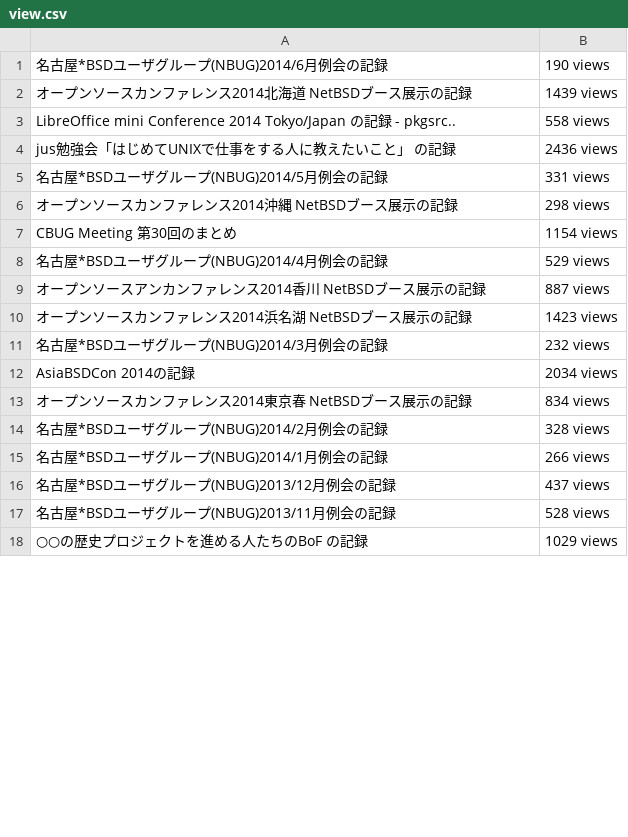
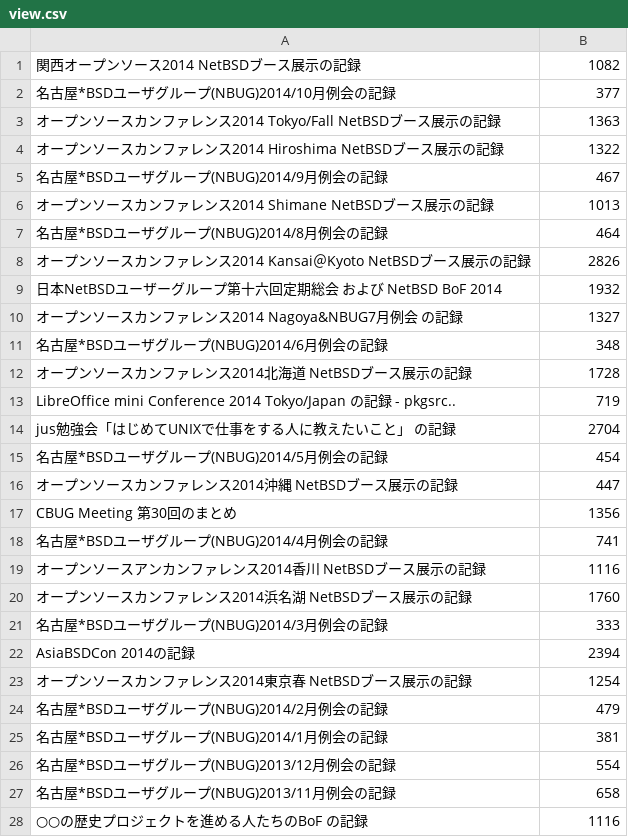
Before and after one commit to ebijun/NetBSD, a CSV file: Event/togetter/view.csv, drawn as a sheet; only a part is shown; the diff covers the shown part only.

```diff
--- a/Event/togetter/view.csv
+++ b/Event/togetter/view.csv
@@ -1,18 +1,28 @@
- 名古屋*BSDユーザグループ(NBUG)2014/6月例会の記録,190 views
- オープンソースカンファレンス2014北海道　NetBSDブース展示の記録,1439 views
- LibreOffice mini Conference 2014 Tokyo/Japan の記録 - pkgsrc..,558 views
- jus勉強会「はじめてUNIXで仕事をする人に教えたいこと」 の記録,2436 views
- 名古屋*BSDユーザグループ(NBUG)2014/5月例会の記録,331 views
- オープンソースカンファレンス2014沖縄　NetBSDブース展示の記録,298 views
- CBUG Meeting 第30回のまとめ,1154 views
- 名古屋*BSDユーザグループ(NBUG)2014/4月例会の記録,529 views
- オープンソースアンカンファレンス2014香川　NetBSDブース展示の記録,887 views
- オープンソースカンファレンス2014浜名湖　NetBSDブース展示の記録,1423 views
- 名古屋*BSDユーザグループ(NBUG)2014/3月例会の記録,232 views
- AsiaBSDCon 2014の記録,2034 views
- オープンソースカンファレンス2014東京春　NetBSDブース展示の記録,834 views
- 名古屋*BSDユーザグループ(NBUG)2014/2月例会の記録,328 views
- 名古屋*BSDユーザグループ(NBUG)2014/1月例会の記録,266 views
- 名古屋*BSDユーザグループ(NBUG)2013/12月例会の記録,437 views
- 名古屋*BSDユーザグループ(NBUG)2013/11月例会の記録,528 views
- ○○の歴史プロジェクトを進める人たちのBoF の記録,1029 views
+ 関西オープンソース2014 NetBSDブース展示の記録,1082
+ 名古屋*BSDユーザグループ(NBUG)2014/10月例会の記録,377
+ オープンソースカンファレンス2014 Tokyo/Fall　NetBSDブース展示の記録,1363
+ オープンソースカンファレンス2014 Hiroshima　NetBSDブース展示の記録,1322
+ 名古屋*BSDユーザグループ(NBUG)2014/9月例会の記録,467
+ オープンソースカンファレンス2014 Shimane　NetBSDブース展示の記録,1013
+ 名古屋*BSDユーザグループ(NBUG)2014/8月例会の記録,464
+ オープンソースカンファレンス2014 Kansai＠Kyoto　NetBSDブース展示の記録,2826
+ 日本NetBSDユーザーグループ第十六回定期総会 および NetBSD BoF 2014,1932
+ オープンソースカンファレンス2014 Nagoya&NBUG7月例会 の記録,1327
+ 名古屋*BSDユーザグループ(NBUG)2014/6月例会の記録,348
+ オープンソースカンファレンス2014北海道　NetBSDブース展示の記録,1728
+ LibreOffice mini Conference 2014 Tokyo/Japan の記録 - pkgsrc..,719
+ jus勉強会「はじめてUNIXで仕事をする人に教えたいこと」 の記録,2704
+ 名古屋*BSDユーザグループ(NBUG)2014/5月例会の記録,454
+ オープンソースカンファレンス2014沖縄　NetBSDブース展示の記録,447
+ CBUG Meeting 第30回のまとめ,1356
+ 名古屋*BSDユーザグループ(NBUG)2014/4月例会の記録,741
+ オープンソースアンカンファレンス2014香川　NetBSDブース展示の記録,1116
+ オープンソースカンファレンス2014浜名湖　NetBSDブース展示の記録,1760
+ 名古屋*BSDユーザグループ(NBUG)2014/3月例会の記録,333
+ AsiaBSDCon 2014の記録,2394
+ オープンソースカンファレンス2014東京春　NetBSDブース展示の記録,1254
+ 名古屋*BSDユーザグループ(NBUG)2014/2月例会の記録,479
+ 名古屋*BSDユーザグループ(NBUG)2014/1月例会の記録,381
+ 名古屋*BSDユーザグループ(NBUG)2013/12月例会の記録,554
+ 名古屋*BSDユーザグループ(NBUG)2013/11月例会の記録,658
+ ○○の歴史プロジェクトを進める人たちのBoF の記録,1116
```
Also changed, not shown: 69 edited cells elsewhere in this file, 2 other files.
